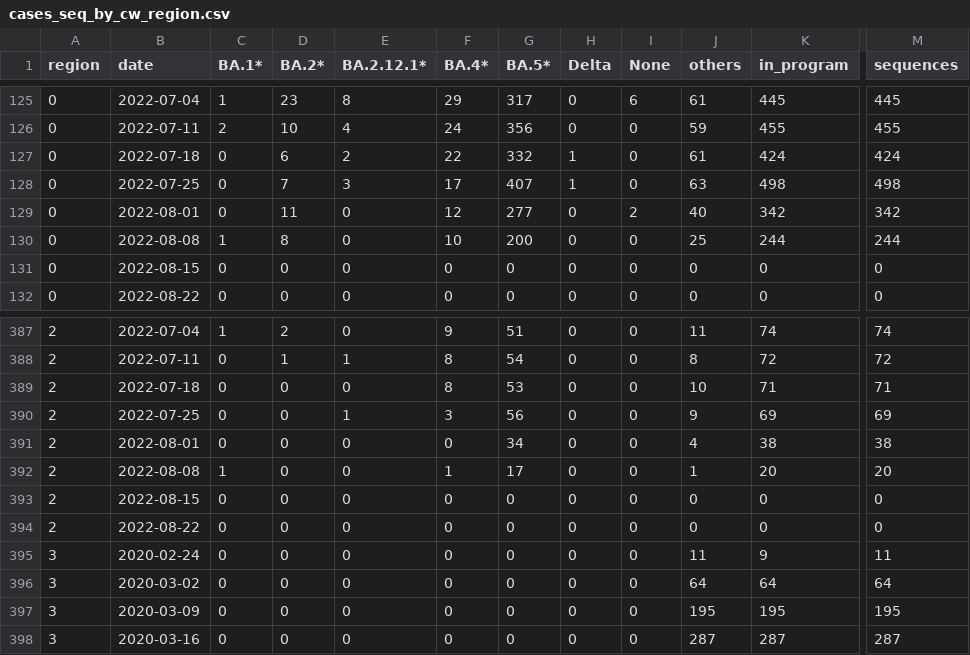
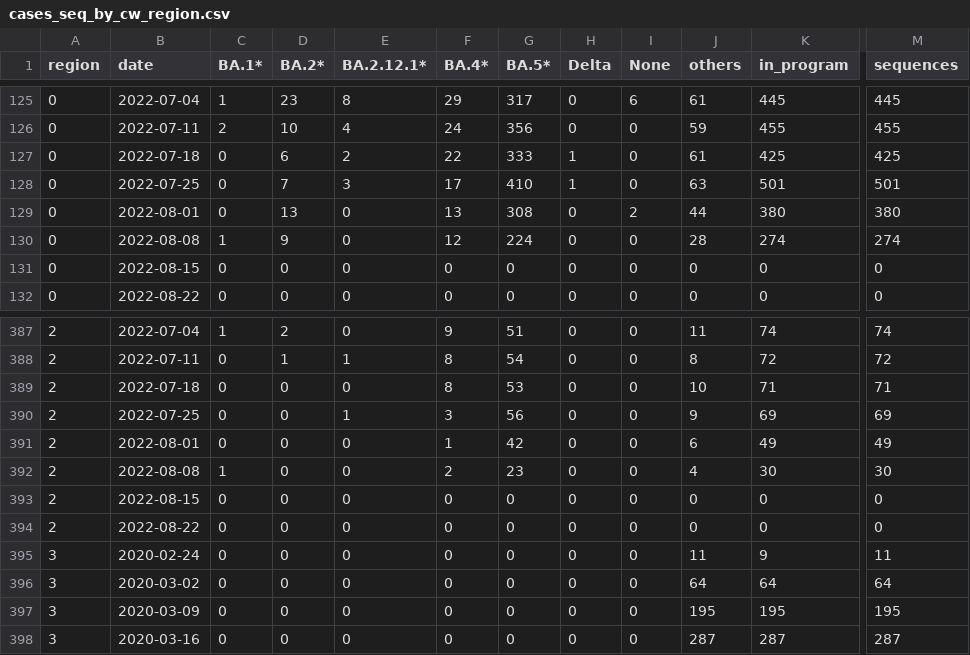
Before and after one commit to CovSeqCH/SequencingStats_and_Variants, a CSV file: data/cases_seq_by_cw_region.csv, drawn as a sheet; only a part is shown, gaps mark what is left out; the diff covers the shown part only; the diff names each change by its address in the sheet, - before the commit and + after, or states it on an @@ line.

```diff
--- a/data/cases_seq_by_cw_region.csv
+++ b/data/cases_seq_by_cw_region.csv
-G127 (BA.5*): 332
+G127 (BA.5*): 333
-K127 (in_program): 424
+K127 (in_program): 425
-M127 (sequences): 424
+M127 (sequences): 425
-G128 (BA.5*): 407
+G128 (BA.5*): 410
-K128 (in_program): 498
+K128 (in_program): 501
-M128 (sequences): 498
+M128 (sequences): 501
-D129 (BA.2*): 11
+D129 (BA.2*): 13
-F129 (BA.4*): 12
+F129 (BA.4*): 13
-G129 (BA.5*): 277
+G129 (BA.5*): 308
-J129 (others): 40
+J129 (others): 44
-K129 (in_program): 342
+K129 (in_program): 380
-M129 (sequences): 342
+M129 (sequences): 380
-D130 (BA.2*): 8
+D130 (BA.2*): 9
-F130 (BA.4*): 10
+F130 (BA.4*): 12
-G130 (BA.5*): 200
+G130 (BA.5*): 224
-J130 (others): 25
+J130 (others): 28
-K130 (in_program): 244
+K130 (in_program): 274
-M130 (sequences): 244
+M130 (sequences): 274
-F391 (BA.4*): 0
+F391 (BA.4*): 1
-G391 (BA.5*): 34
+G391 (BA.5*): 42
-J391 (others): 4
+J391 (others): 6
-K391 (in_program): 38
+K391 (in_program): 49
-M391 (sequences): 38
+M391 (sequences): 49
-F392 (BA.4*): 1
+F392 (BA.4*): 2
-G392 (BA.5*): 17
+G392 (BA.5*): 23
-J392 (others): 1
+J392 (others): 4
-K392 (in_program): 20
+K392 (in_program): 30
-M392 (sequences): 20
+M392 (sequences): 30
```
Also changed, not shown: 37 edited cells elsewhere in this file, data/mutation_counts.csv, data/recent_common_variants_by_week.csv, 14 other files.
